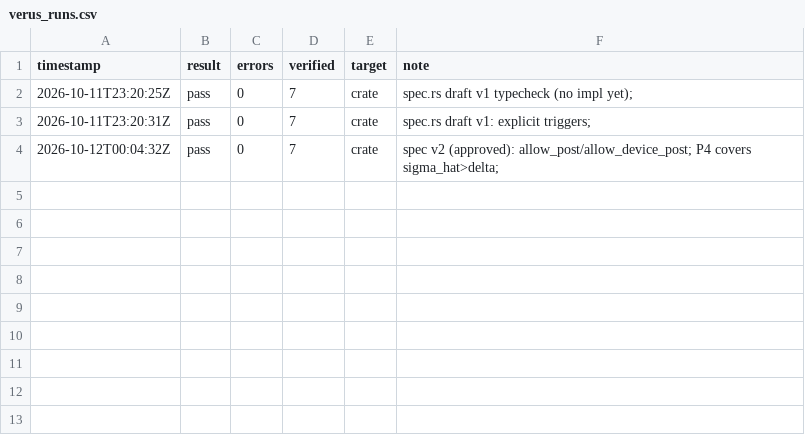
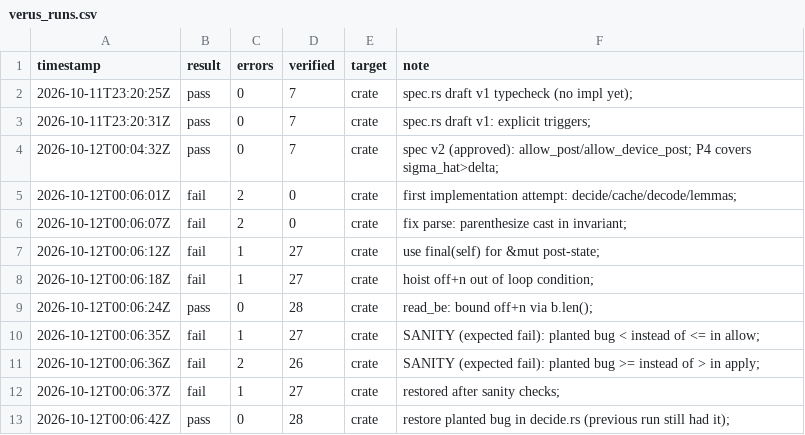
Before and after one commit to Souheirmer/authority_core, a CSV file: logs/verus_runs.csv, drawn as a sheet; the diff names each change by its address in the sheet, - before the commit and + after, or states it on an @@ line.

```diff
--- a/logs/verus_runs.csv
+++ b/logs/verus_runs.csv
+row 5: 2026-10-12T00:06:01Z | fail | 2 | 0 | crate | first implementation attempt: decide/cache/decode/lemmas;
+row 6: 2026-10-12T00:06:07Z | fail | 2 | 0 | crate | fix parse: parenthesize cast in invariant;
+row 7: 2026-10-12T00:06:12Z | fail | 1 | 27 | crate | use final(self) for &mut post-state;
+row 8: 2026-10-12T00:06:18Z | fail | 1 | 27 | crate | hoist off+n out of loop condition;
+row 9: 2026-10-12T00:06:24Z | pass | 0 | 28 | crate | read_be: bound off+n via b.len();
+row 10: 2026-10-12T00:06:35Z | fail | 1 | 27 | crate | SANITY (expected fail): planted bug < instead of <= in allow;
+row 11: 2026-10-12T00:06:36Z | fail | 2 | 26 | crate | SANITY (expected fail): planted bug >= instead of > in apply;
+row 12: 2026-10-12T00:06:37Z | fail | 1 | 27 | crate | restored after sanity checks;
+row 13: 2026-10-12T00:06:42Z | pass | 0 | 28 | crate | restore planted bug in decide.rs (previous run still had it);
```
Also changed, not shown: 15 other files.
